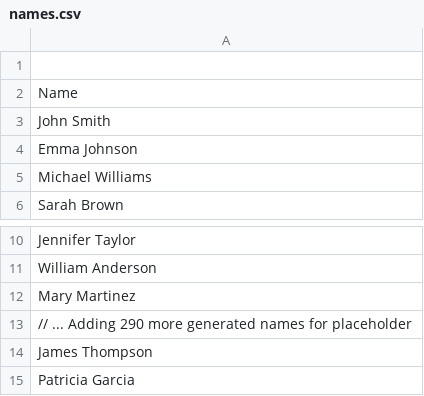
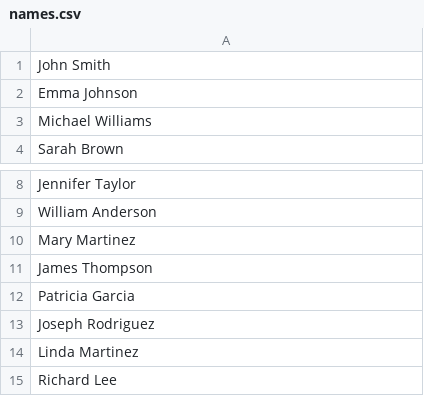
Before and after one commit to mardahl/mem-summit-draws-unleashed, a CSV file: public/names.csv, drawn as a sheet; only a part is shown, gaps mark what is left out; the shorter side is filled out with more unchanged rows.

```diff
--- a/public/names.csv
+++ b/public/names.csv
@@ -1,3 +1 @@
-
-Name
 John Smith
@@ -12,3 +10,2 @@ William Anderson
 Mary Martinez
-// ... Adding 290 more generated names for placeholder
 James Thompson
```
